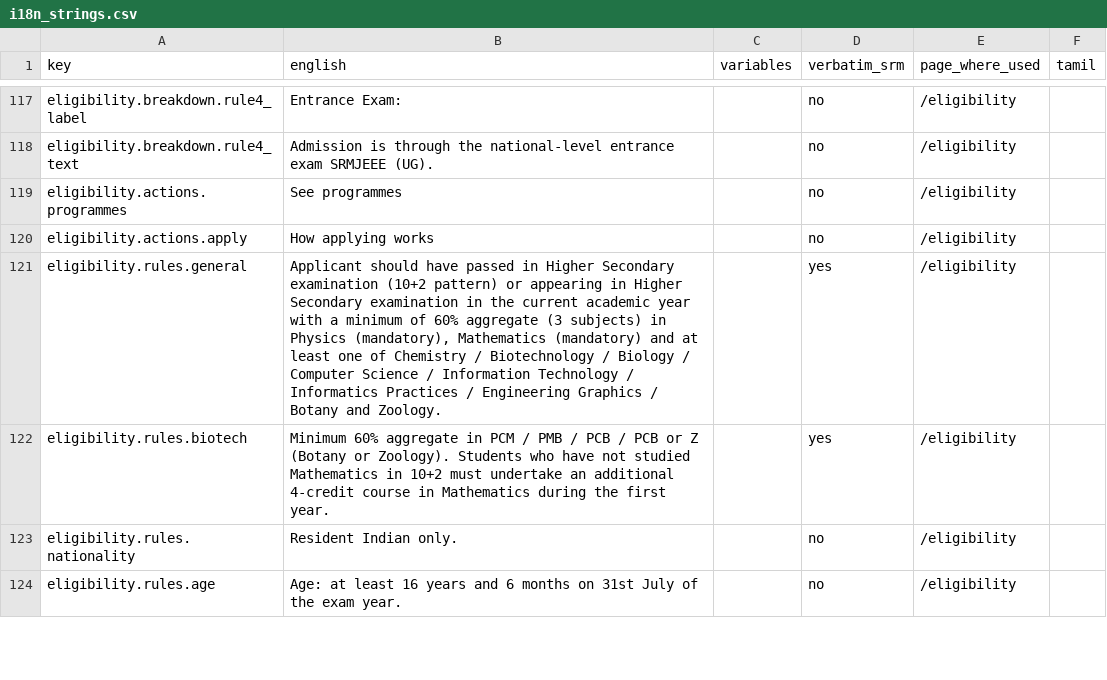
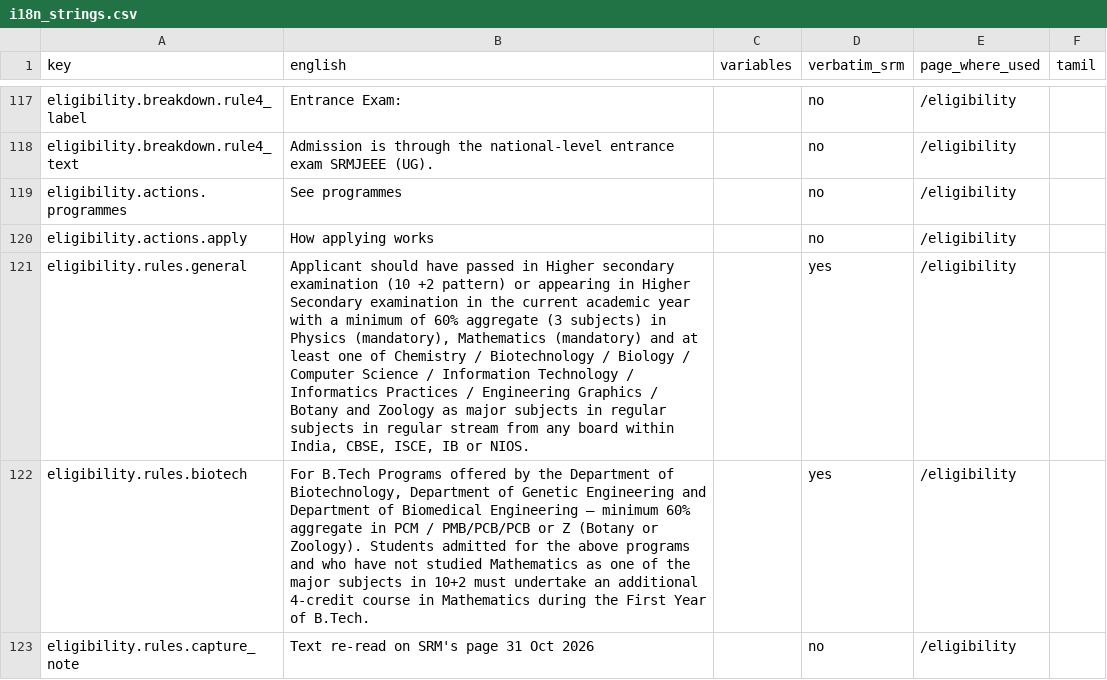
Before and after one commit to SiD4422/-SRM-Compass-preview, a CSV file: audit/i18n_strings.csv, drawn as a sheet; only a part is shown, gaps mark what is left out; the shorter side is filled out with more unchanged rows; the diff covers the shown part only.

Commit message:
STAGE G: Exact live SRM rules text, informational checker notes, non-decimal aggregate rejection, CLS elimination on compare, dark theme contrast fix, 320px overflow remediation, and 44px hit-areas

```diff
--- a/audit/i18n_strings.csv
+++ b/audit/i18n_strings.csv
@@ -120,3 +120,4 @@ eligibility.actions.programmes,See programmes,,no,/eligibility,
 eligibility.actions.apply,How applying works,,no,/eligibility,
-eligibility.rules.general,"Applicant should have passed in Higher Secondary examination (10+2 pattern) or appearing in Higher Secondary examination in the current academic year with a minimum of 60% aggregate (3 subjects) in Physics (mandatory), Mathematics (mandatory) and at least one of Chemistry / Biotechnology / Biology / Computer Science / Information Technology / Informatics Practices / Engineering Graphics / Botany and Zoology.",,yes,/eligibility,
-eligibility.rules.biotech,Minimum 60% aggregate in PCM / PMB / PCB / PCB or Z (Botany or Zoology). Students who have not studied Mathematics in 10+2 must undertake an additional 4-credit course in Mathematics during the first year.,,yes,/eligibility,
+eligibility.rules.general,"Applicant should have passed in Higher secondary examination (10 +2 pattern) or appearing in Higher Secondary examination in the current academic year with a minimum of 60% aggregate (3 subjects) in Physics (mandatory), Mathematics (mandatory) and at least one of Chemistry / Biotechnology / Biology / Computer Science / Information Technology / Informatics Practices / Engineering Graphics / Botany and Zoology as major subjects in regular subjects in regular stream from any board within India, CBSE, ISCE, IB or NIOS.",,yes,/eligibility,
+eligibility.rules.biotech,"For B.Tech Programs offered by the Department of Biotechnology, Department of Genetic Engineering and Department of Biomedical Engineering – minimum 60% aggregate in PCM / PMB/PCB/PCB or Z (Botany or Zoology). Students admitted for the above programs and who have not studied Mathematics as one of the major subjects in 10+2 must undertake an additional 4-credit course in Mathematics during the First Year of B.Tech.",,yes,/eligibility,
+eligibility.rules.capture_note,Text re-read on SRM's page 31 Oct 2026,,no,/eligibility,
```
Also changed, not shown: 3 added rows and 3 edited cells elsewhere in this file, 37 other files.
